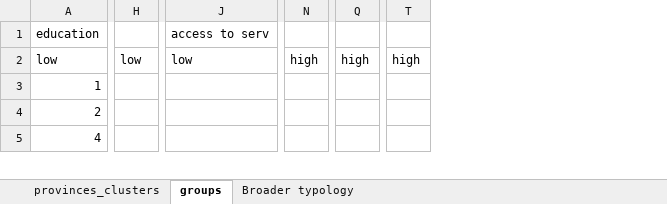
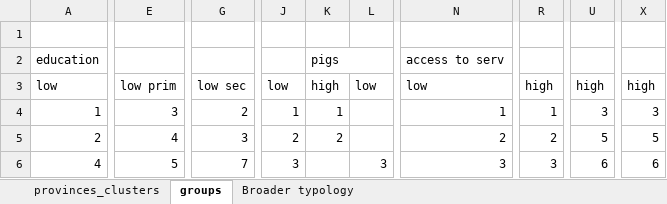
Before and after one commit to mattnuttall00/PhD_Chapter1, an Excel workbook: Results/Cluster_analysis/k_means/provinces_clusters.xlsx, sheet groups, drawn as a sheet; only a part is shown, gaps mark what is left out; values as stored, in another font and other column widths than the file's, no cell formats; removed rows and columns are numbered as before the commit, all else as after; rows hold the shown columns only; the diff covers the shown part only; the diff names each change by its address in the sheet, - before the commit and + after, or states it on an @@ line.

Commit message:
New typology groups

```diff
--- a/Results/Cluster_analysis/k_means/provinces_clusters.xlsx (sheet groups)
+++ b/Results/Cluster_analysis/k_means/provinces_clusters.xlsx (sheet groups)
+column E, rows 3-6: low prim | 3 | 4 | 5
+column G, rows 3-6: low sec | 2 | 3 | 7
-column H, row 2: low
+column J, rows 3-6: low | 1 | 2 | 3
+column K, rows 2-5: pigs | high | 1 | 2
+column L, rows 3-6: low |  |  | 3
-column N, row 2: high
+column R, rows 3-6: high | 1 | 2 | 3
-column Q, row 2: high
+column U, rows 3-6: high | 3 | 5 | 6
-column T, row 2: high
+column X, rows 3-6: high | 3 | 5 | 6
+row 1: (empty)
-N4: (empty)
+N4: 1
-N5: (empty)
+N5: 2
-N6: (empty)
+N6: 3
```
Also changed, not shown: 12 added rows, 1 removed row, 17 edited cells and merged cells elsewhere in this sheet, sheet Broader typology, cell formats.
